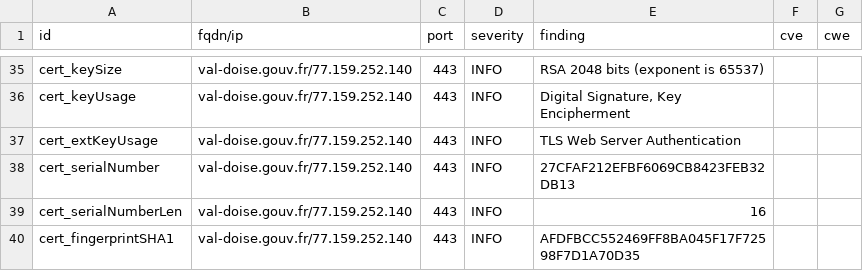
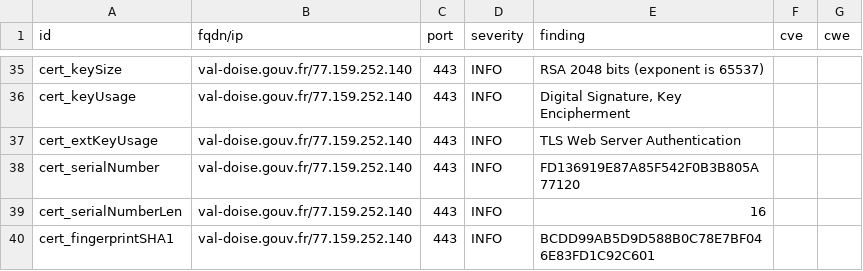
Before and after one commit to GKO-org/dashlordPrd10, a CSV file: results/aHR0cHM6Ly92YWwtZG9pc2UuZ291di5mcg==/testssl.csv, drawn as a sheet; only a part is shown, gaps mark what is left out; the diff covers the shown part only.

```diff
--- a/results/aHR0cHM6Ly92YWwtZG9pc2UuZ291di5mcg==/testssl.csv
+++ b/results/aHR0cHM6Ly92YWwtZG9pc2UuZ291di5mcg==/testssl.csv
@@ -37,4 +37,4 @@
 "cert_extKeyUsage","val-doise.gouv.fr/77.159.252.140","443","INFO","TLS Web Server Authentication","",""
-"cert_serialNumber","val-doise.gouv.fr/77.159.252.140","443","INFO","27CFAF212EFBF6069CB8423FEB32DB13","",""
+"cert_serialNumber","val-doise.gouv.fr/77.159.252.140","443","INFO","FD136919E87A85F542F0B3B805A77120","",""
 "cert_serialNumberLen","val-doise.gouv.fr/77.159.252.140","443","INFO","16","",""
-"cert_fingerprintSHA1","val-doise.gouv.fr/77.159.252.140","443","INFO","AFDFBCC552469FF8BA045F17F72598F7D1A70D35","",""
+"cert_fingerprintSHA1","val-doise.gouv.fr/77.159.252.140","443","INFO","BCDD99AB5D9D588B0C78E7BF046E83FD1C92C601","",""
```
Also changed, not shown: 12 edited cells elsewhere in this file, 7 other files.
